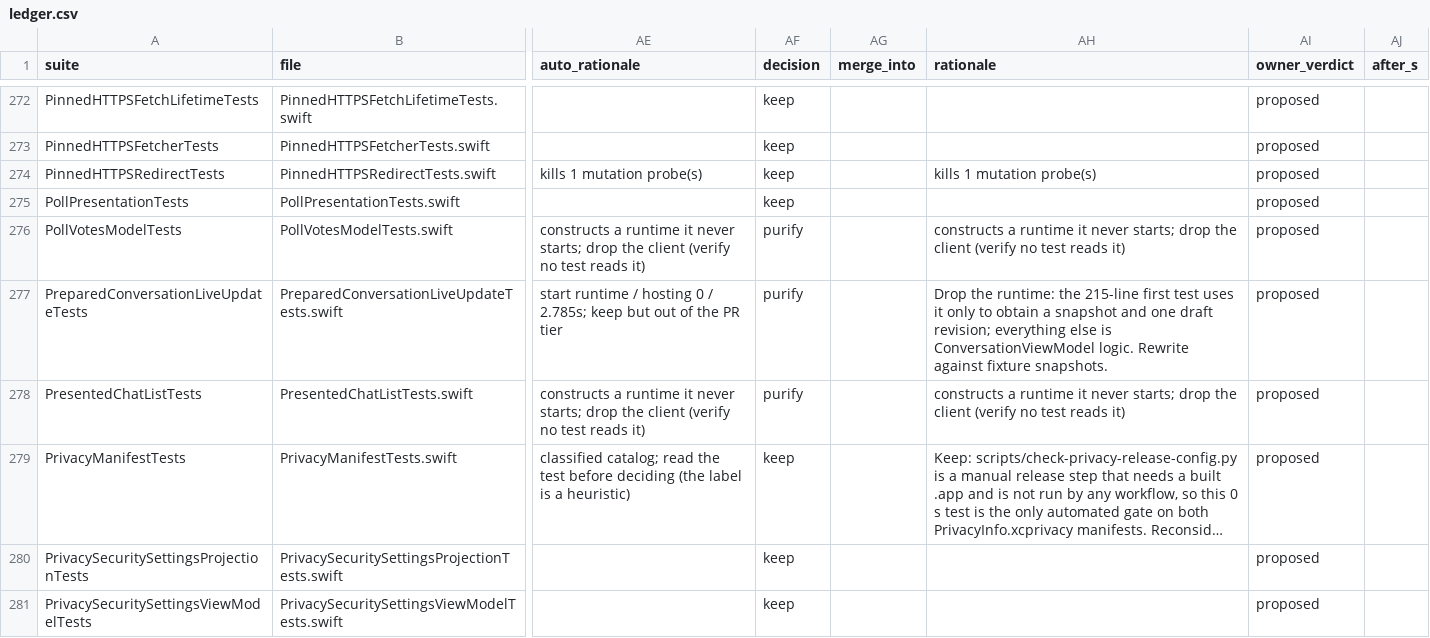
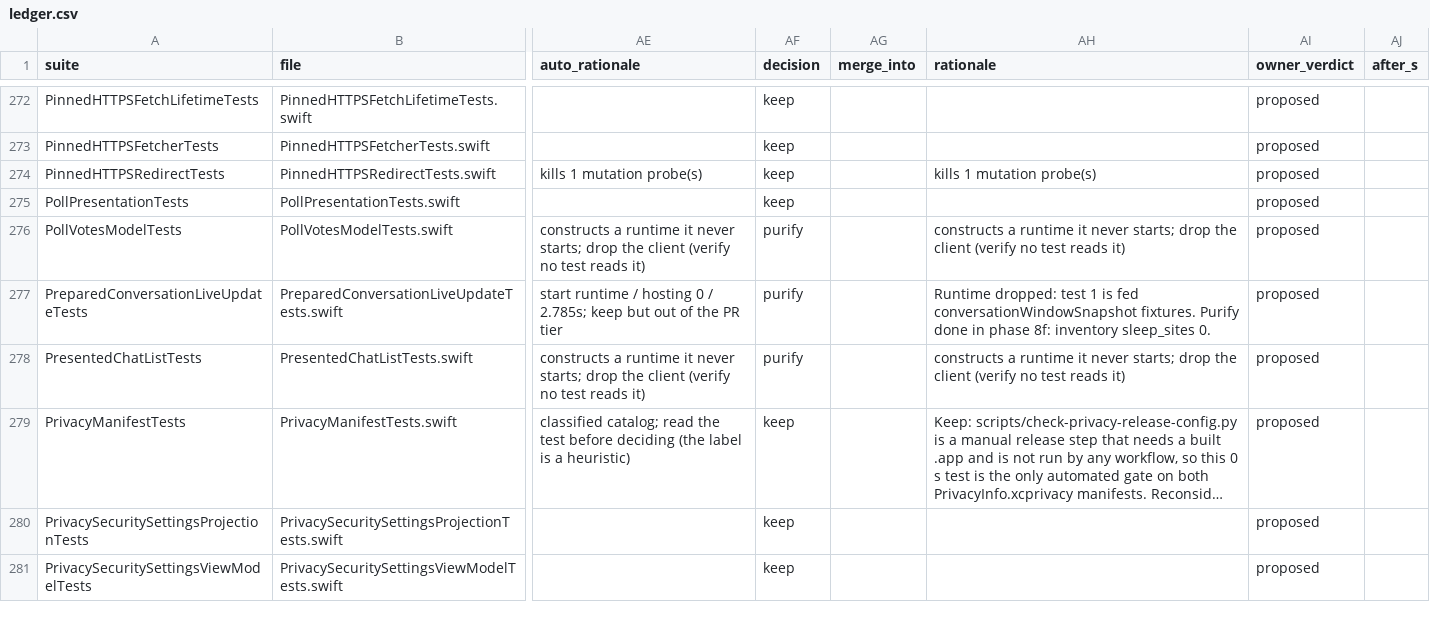
Before and after one commit to marmot-protocol/whitenoise-ios, a CSV file: docs/test-audit/ledger.csv, drawn as a sheet; only a part is shown, gaps mark what is left out; long unchanged cells end in …; the diff covers the shown part only; the diff names each change by its address in the sheet, - before the commit and + after, or states it on an @@ line.

```diff
--- a/docs/test-audit/ledger.csv
+++ b/docs/test-audit/ledger.csv
-AH277 (rationale): Drop the runtime: the 215-line first test uses it only to obtain a snapshot and one draft revision; everything else is ConversationViewModel logic. Rewrite against fixture snapshots.
+AH277 (rationale): Runtime dropped: test 1 is fed conversationWindowSnapshot fixtures. Purify done in phase 8f: inventory sleep_sites 0.
```
Also changed, not shown: 18 edited cells elsewhere in this file, docs/test-audit/verdicts.csv, 1 other file.
